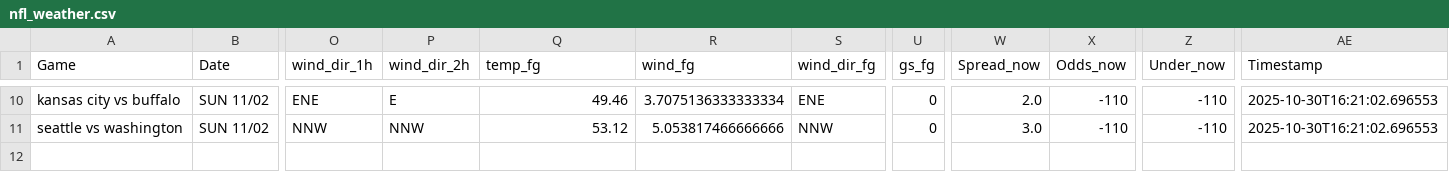
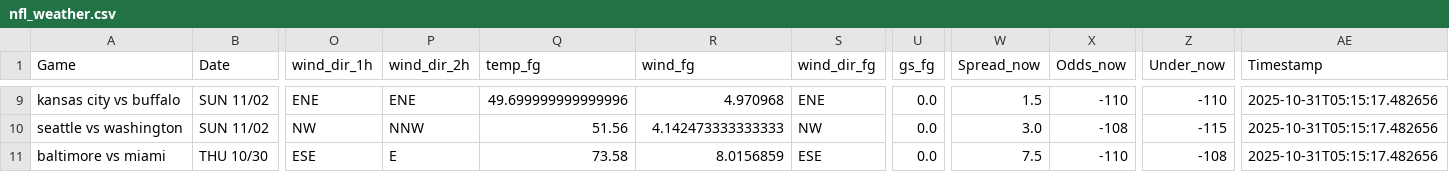
Before and after one commit to mslade50/football_weather, a CSV file: nfl_weather.csv, drawn as a sheet; only a part is shown, gaps mark what is left out; addresses are those after the commit; rows hold the shown columns only; the diff covers the shown part only; the diff names each change by its address in the sheet, - before the commit and + after, or states it on an @@ line.

Commit message:
Update nfl_weather.csv with Timestamp 2025-10-31T05:15:17.482656

```diff
--- a/nfl_weather.csv
+++ b/nfl_weather.csv
-P9 (wind_dir_2h): E
+P9 (wind_dir_2h): ENE
-Q9 (temp_fg): 49.46
+Q9 (temp_fg): 49.699999999999996
-R9 (wind_fg): 3.7075136333333334
+R9 (wind_fg): 4.970968
-U9:U10 (gs_fg): 0
+U9:U10 (gs_fg): 0.0
-W9 (Spread_now): 2.0
+W9 (Spread_now): 1.5
-AE9:AE10 (Timestamp): 2025-10-30T16:21:02.696553
+AE9:AE10 (Timestamp): 2025-10-31T05:15:17.482656
-O10 (wind_dir_1h): NNW
+O10 (wind_dir_1h): NW
-Q10 (temp_fg): 53.12
+Q10 (temp_fg): 51.56
-R10 (wind_fg): 5.053817466666666
+R10 (wind_fg): 4.142473333333333
-S10 (wind_dir_fg): NNW
+S10 (wind_dir_fg): NW
-X10 (Odds_now): -110
+X10 (Odds_now): -108
-Z10 (Under_now): -110
+Z10 (Under_now): -115
+row 11: baltimore vs miami | THU 10/30 | ESE | E | 73.58 | 8.0156859 | ESE | 0.0 | 7.5 | -110 | -108 | 2025-10-31T05:15:17.482656
```
Also changed, not shown: 1 added row, 2 removed rows and 36 edited cells elsewhere in this file.
